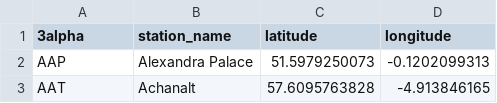
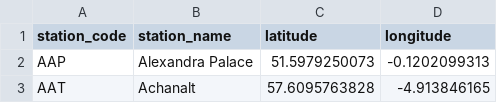
Before and after one commit to ellcom/UK-Train-Station-Locations, a CSV file: uk-train-stations.csv, drawn as a sheet; only a part is shown.

Commit message:
Change "3alpha" to "station_code".

```diff
--- a/uk-train-stations.csv
+++ b/uk-train-stations.csv
@@ -1,2 +1,2 @@
-"3alpha","station_name","latitude","longitude"
+"station_code","station_name","latitude","longitude"
 "AAP","Alexandra Palace",51.5979250073,-0.1202099313
```
Also changed, not shown: 1 other file.
